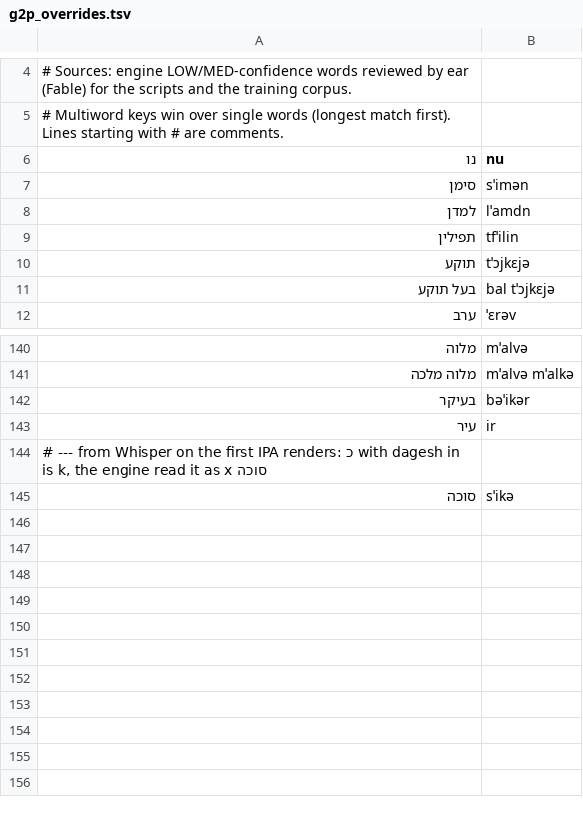
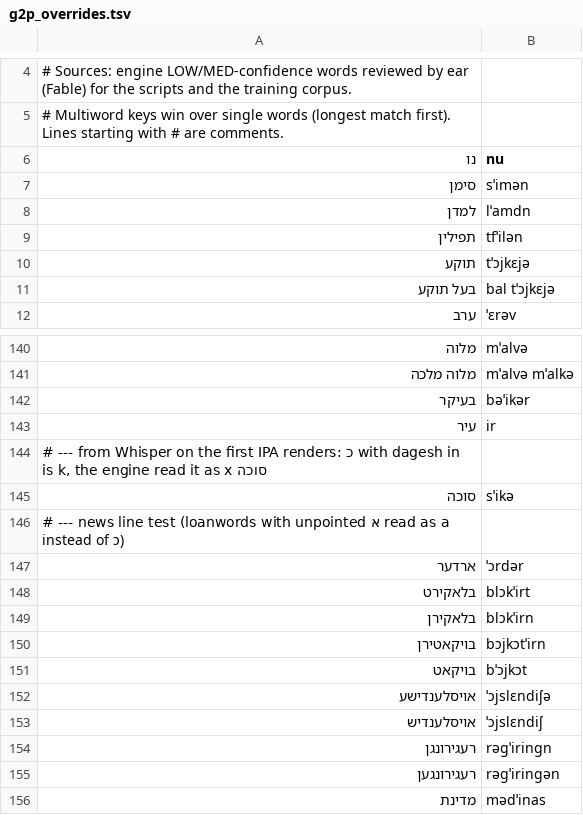
Before and after one commit to mendelg/yiddish-tts-kit, a TSV file: data/g2p_overrides.tsv, drawn as a sheet; only a part is shown, gaps mark what is left out.

```diff
--- a/data/g2p_overrides.tsv
+++ b/data/g2p_overrides.tsv
@@ -8,3 +8,3 @@
 למדן	lˈamdn
-תפילין	tfˈilin
+תפילין	tfˈilən
 תוקע	tˈɔjkɛjə
@@ -145 +145,12 @@
 סוכה	sˈikə
+# --- news line test (loanwords with unpointed א read as a instead of ɔ)
+ארדער	ˈɔrdər
+בלאקירט	blɔkˈirt
+בלאקירן	blɔkˈirn
+בויקאטירן	bɔjkɔtˈirn
+בויקאט	bˈɔjkɔt
+אויסלענדישע	ˈɔjslɛndiʃə
+אויסלענדיש	ˈɔjslɛndiʃ
+רעגירונגן	rəɡˈirinɡn
+רעגירונגען	rəɡˈirinɡən
+מדינת	mədˈinas
```
